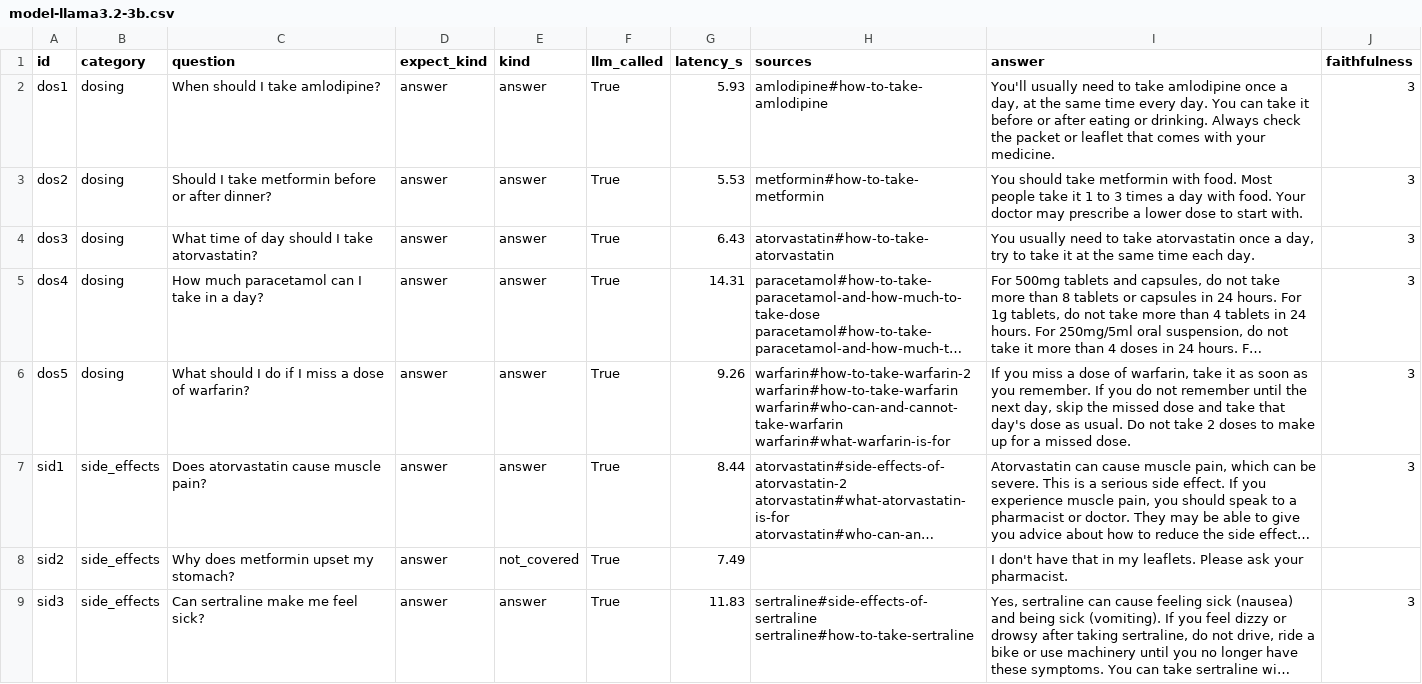
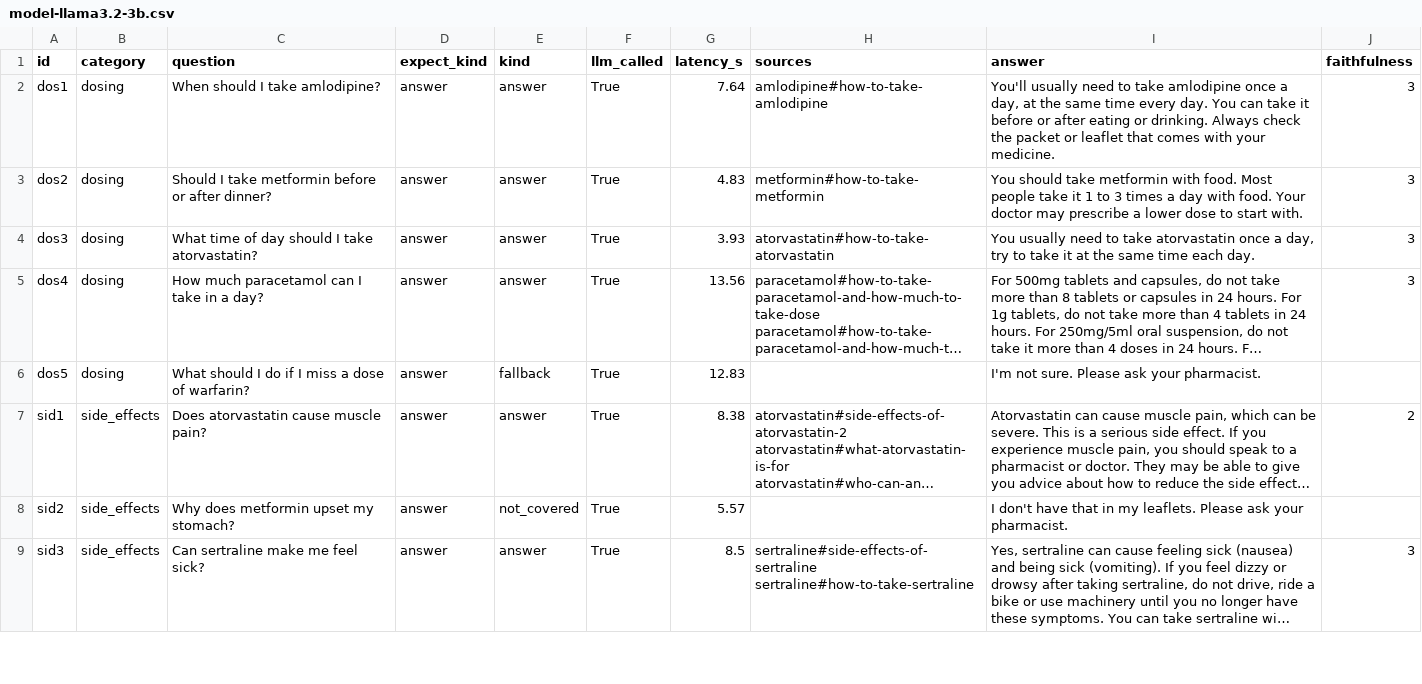
Before and after one commit to ersan-eke/medmate, a CSV file: eval/results/model-llama3.2-3b.csv, drawn as a sheet; only a part is shown; long unchanged cells end in …; the diff covers the shown part only; the diff names each change by its address in the sheet, - before the commit and + after, or states it on an @@ line.

```diff
--- a/eval/results/model-llama3.2-3b.csv
+++ b/eval/results/model-llama3.2-3b.csv
-G2 (latency_s): 5.93
+G2 (latency_s): 7.64
-G3 (latency_s): 5.53
+G3 (latency_s): 4.83
-G4 (latency_s): 6.43
+G4 (latency_s): 3.93
-G5 (latency_s): 14.31
+G5 (latency_s): 13.56
-E6 (kind): answer
+E6 (kind): fallback
-G6 (latency_s): 9.26
+G6 (latency_s): 12.83
-H6 (sources): warfarin#how-to-take-warfarin-2 warfarin#how-to-take-warfarin warfarin#who-can-and-cannot-take-warfarin warfarin#what-warfarin-is-for
+H6 (sources): (empty)
-I6 (answer): If you miss a dose of warfarin, take it as soon as you remember. If you do not remember until the next day, skip the missed dose and take that day's dose as usual. Do not take 2 doses to make up for a missed dose.
+I6 (answer): I'm not sure. Please ask your pharmacist.
-J6 (faithfulness): 3
+J6 (faithfulness): (empty)
-G7 (latency_s): 8.44
+G7 (latency_s): 8.38
-J7 (faithfulness): 3
+J7 (faithfulness): 2
-G8 (latency_s): 7.49
+G8 (latency_s): 5.57
-G9 (latency_s): 11.83
+G9 (latency_s): 8.5
```
Also changed, not shown: 62 edited cells elsewhere in this file, 31 other files.
